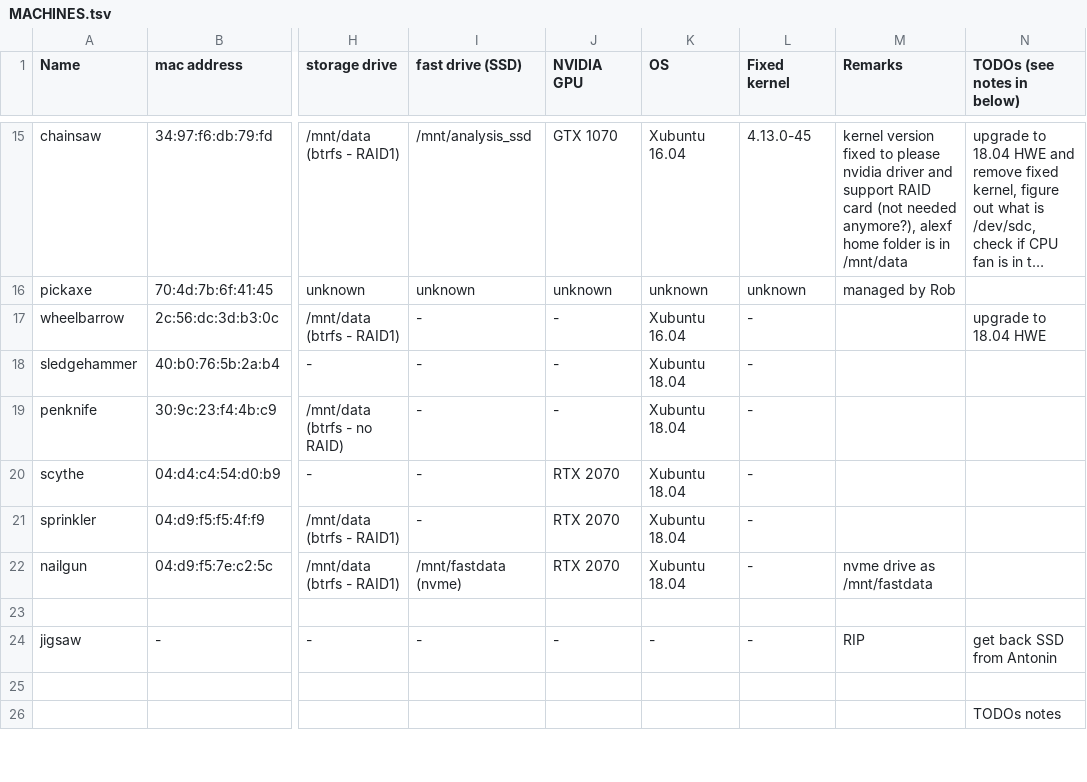
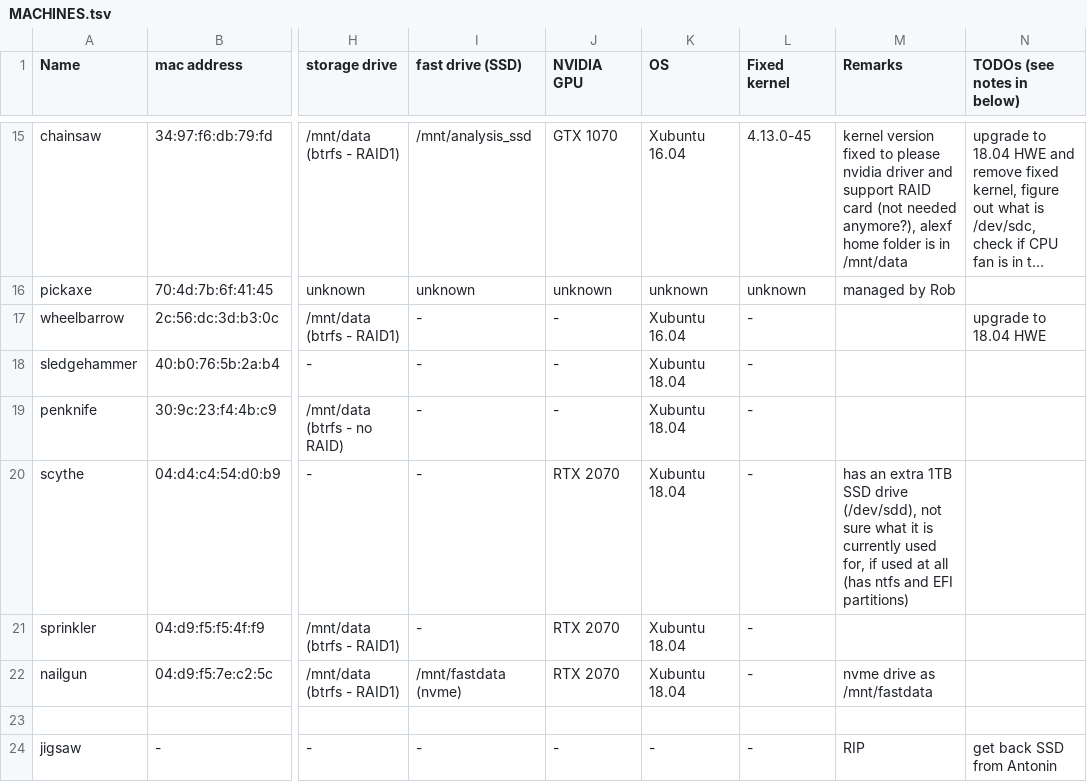
Before and after one commit to BaselLaserMouse/analysis_machines_config, a TSV file: MACHINES.tsv, drawn as a sheet; only a part is shown, gaps mark what is left out; the shorter side is filled out with more unchanged rows; long unchanged cells end in …; the diff names each change by its address in the sheet, - before the commit and + after, or states it on an @@ line.

Commit message:
add information about mysterious drive in scythe

```diff
--- a/MACHINES.tsv
+++ b/MACHINES.tsv
-M20 (Remarks): (empty)
+M20 (Remarks): has an extra 1TB SSD drive (/dev/sdd), not sure what it is currently used for, if used at all (has ntfs and EFI partitions)
```
